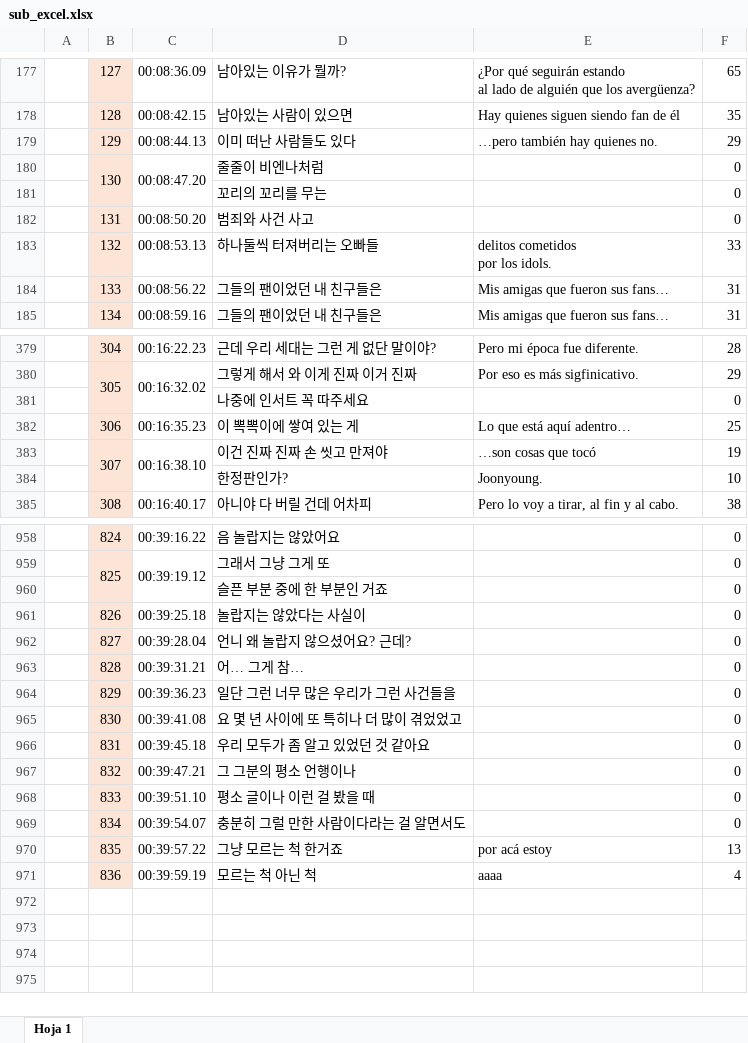
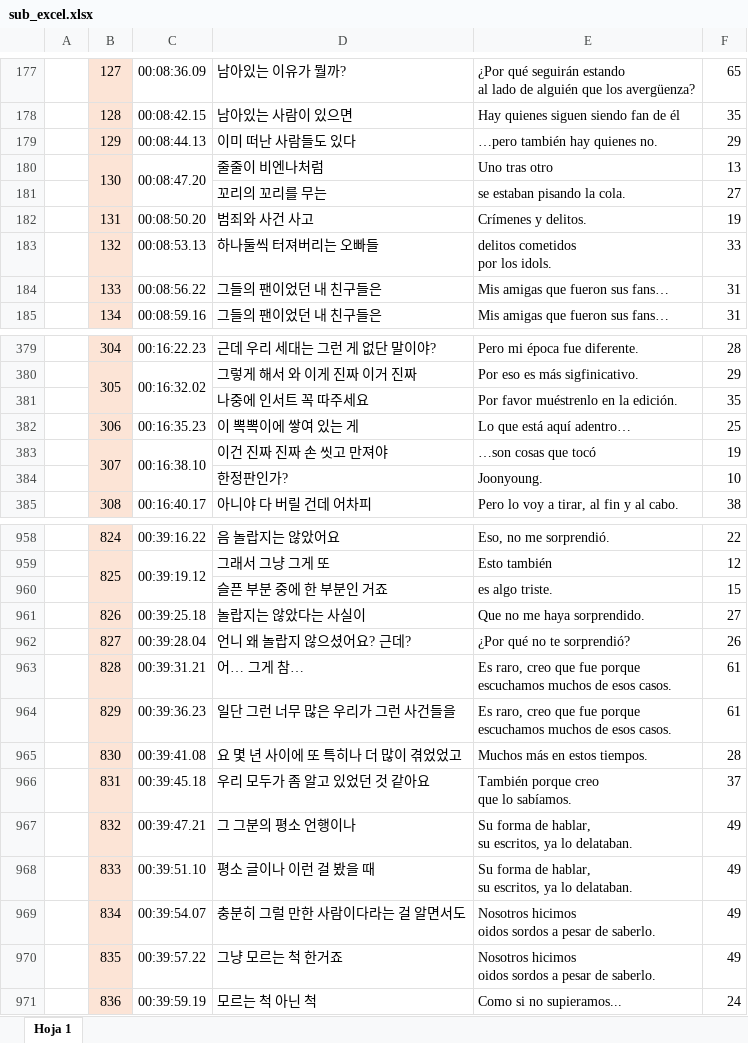
Before and after one commit to joonjae/subtitle_to_srt, an Excel workbook: sub_excel.xlsx, sheet Hoja 1, drawn as a sheet; only a part is shown, gaps mark what is left out; values as stored, in another font and other column widths than the file's, no borders; charts and pictures not drawn; removed rows and columns are numbered as before the commit, all else as after; ↵ is a line break in a cell; the diff covers the shown part only; the diff names each change by its address in the sheet, - before the commit and + after, or states it on an @@ line.

```diff
--- a/sub_excel.xlsx (sheet Hoja 1)
+++ b/sub_excel.xlsx (sheet Hoja 1)
-E180: (empty)
+E180: Uno tras otro
-F180: 0
+F180: 13
-row 181:  |  |  | 꼬리의 꼬리를 무는 |  | 0
+row 181:  |  |  | 꼬리의 꼬리를 무는 | se estaban pisando la cola. | 27
-E182: (empty)
+E182: Crímenes y delitos.
-F182: 0
+F182: 19
-row 381:  |  |  | 나중에 인서트 꼭 따주세요 |  | 0
+row 381:  |  |  | 나중에 인서트 꼭 따주세요 | Por favor muéstrenlo en la edición. | 35
-E958: (empty)
+E958: Eso, no me sorprendió.
-F958: 0
+F958: 22
-E959: (empty)
+E959: Esto también
-F959: 0
+F959: 12
-row 960:  |  |  | 슬픈 부분 중에 한 부분인 거죠 |  | 0
+row 960:  |  |  | 슬픈 부분 중에 한 부분인 거죠 | es algo triste. | 15
-E961: (empty)
+E961: Que no me haya sorprendido.
-F961: 0
+F961: 27
-E962: (empty)
+E962: ¿Por qué no te sorprendió?
-F962: 0
+F962: 26
-E963:E964: (empty)
+E963:E964: Es raro, creo que fue porque ↵ escuchamos muchos de esos casos.
-F963:F964: 0
+F963:F964: 61
-E965: (empty)
+E965: Muchos más en estos tiempos.
-F965: 0
+F965: 28
-E966: (empty)
+E966: También porque creo ↵ que lo sabíamos.
-F966: 0
+F966: 37
-E967:E968: (empty)
+E967:E968: Su forma de hablar, ↵ su escritos, ya lo delataban.
-F967:F969: 0
+F967:F969: 49
-E969: (empty)
+E969: Nosotros hicimos ↵ oidos sordos a pesar de saberlo.
-E970: por acá estoy
+E970: Nosotros hicimos ↵ oidos sordos a pesar de saberlo.
-F970: 13
+F970: 49
-E971: aaaa
+E971: Como si no supieramos...
-F971: 4
+F971: 24
```
Also changed, not shown: 11 added rows, 11 removed rows and 146 edited cells elsewhere in this sheet, charts or pictures, 1 other file.
